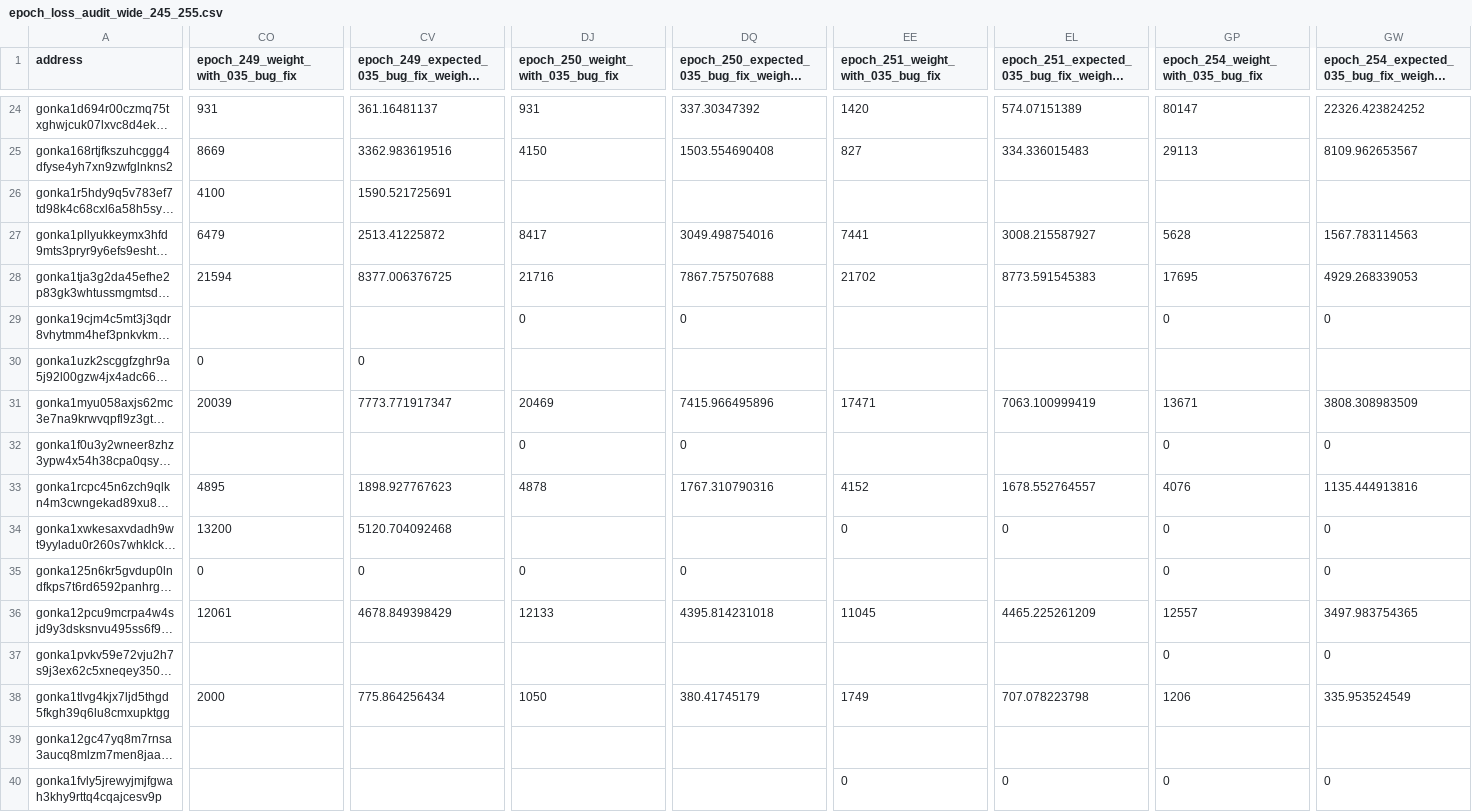
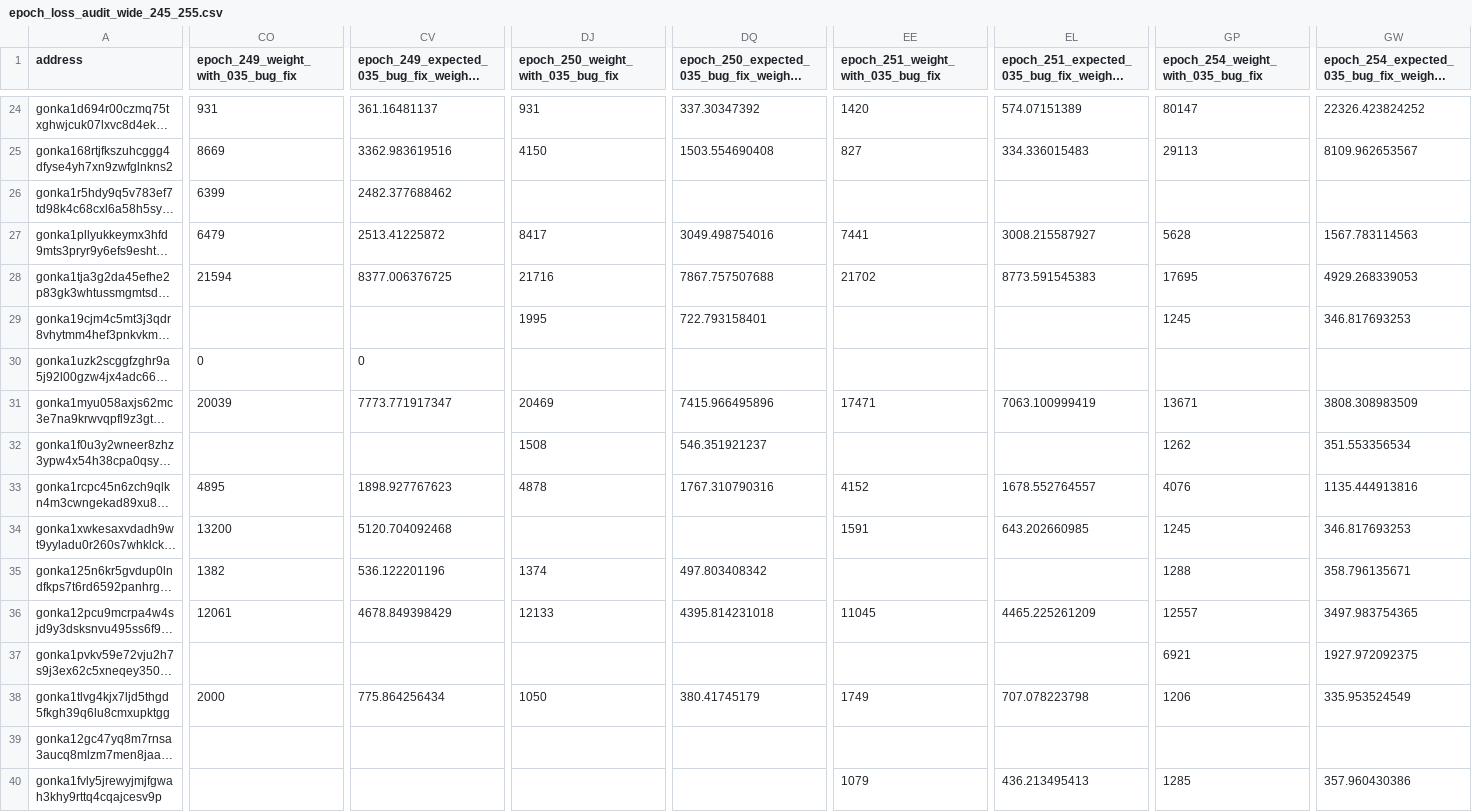
Before and after one commit to huxuxuya/-consensus_failure_restriction, a CSV file: checks/case-4-epoch-loss-audit-245-255/epoch_loss_audit_wide_245_255.csv, drawn as a sheet; only a part is shown, gaps mark what is left out; long unchanged cells end in …; the diff covers the shown part only; the diff names each change by its address in the sheet, - before the commit and + after, or states it on an @@ line.

```diff
--- a/checks/case-4-epoch-loss-audit-245-255/epoch_loss_audit_wide_245_255.csv
+++ b/checks/case-4-epoch-loss-audit-245-255/epoch_loss_audit_wide_245_255.csv
-CO26: 4100
+CO26: 6399
-CV26: 1590.521725691
+CV26: 2482.377688462
-DJ29: 0
+DJ29: 1995
-DQ29: 0
+DQ29: 722.793158401
-GP29: 0
+GP29: 1245
-GW29: 0
+GW29: 346.817693253
-DJ32: 0
+DJ32: 1508
-DQ32: 0
+DQ32: 546.351921237
-GP32: 0
+GP32: 1262
-GW32: 0
+GW32: 351.553356534
-EE34: 0
+EE34: 1591
-EL34: 0
+EL34: 643.202660985
-GP34: 0
+GP34: 1245
-GW34: 0
+GW34: 346.817693253
-CO35: 0
+CO35: 1382
-CV35: 0
+CV35: 536.122201196
-DJ35: 0
+DJ35: 1374
-DQ35: 0
+DQ35: 497.803408342
-GP35: 0
+GP35: 1288
-GW35: 0
+GW35: 358.796135671
-GP37: 0
+GP37: 6921
-GW37: 0
+GW37: 1927.972092375
-EE40: 0
+EE40: 1079
-EL40: 0
+EL40: 436.213495413
-GP40: 0
+GP40: 1285
-GW40: 0
+GW40: 357.960430386
```
Also changed, not shown: 84 edited cells elsewhere in this file, checks/case-4-epoch-loss-audit-245-255/035_bug_fix_expected_minus_actual_245_255.csv, checks/case-4-epoch-loss-audit-245-255/035_bug_fix_weight_minus_effective_weight_245_255.csv, 2 other files.
